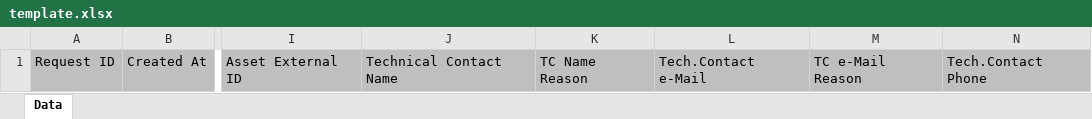
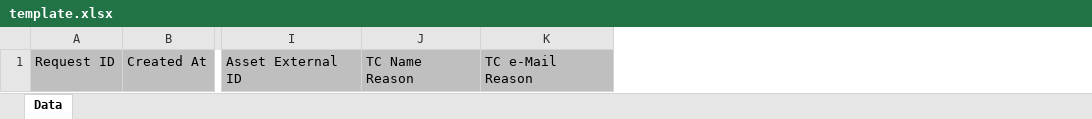
Before and after one commit to dcolomeralten/informes_temporal, an Excel workbook: reports/solicitudes_inquiring/templates/xlsx/template.xlsx, sheet Data, drawn as a sheet; only a part is shown, gaps mark what is left out; values as stored, in another font and other column widths than the file's, no borders; the diff names each change by its address in the sheet, - before the commit and + after, or states it on an @@ line.

```diff
--- a/reports/solicitudes_inquiring/templates/xlsx/template.xlsx (sheet Data)
+++ b/reports/solicitudes_inquiring/templates/xlsx/template.xlsx (sheet Data)
-column J, row 1: Technical Contact Name
-column L, row 1: Tech.Contact e-Mail
-column N, row 1: Tech.Contact Phone
```
Also changed, not shown: 1 other file.
